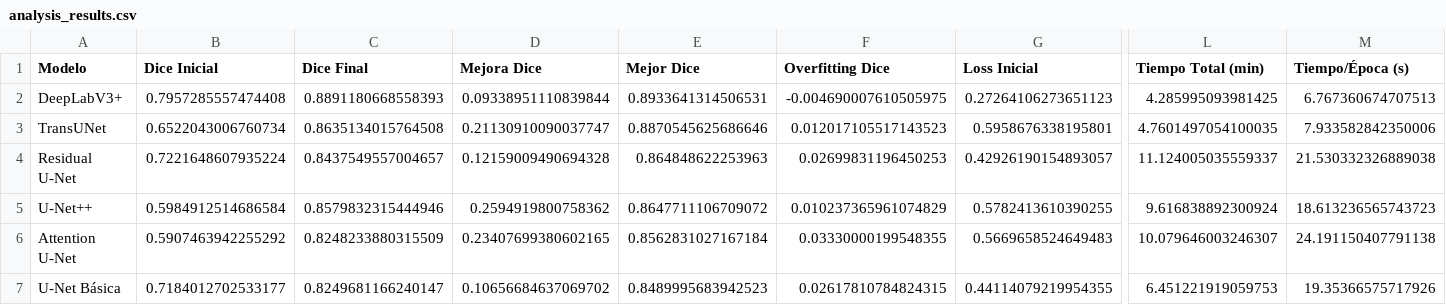
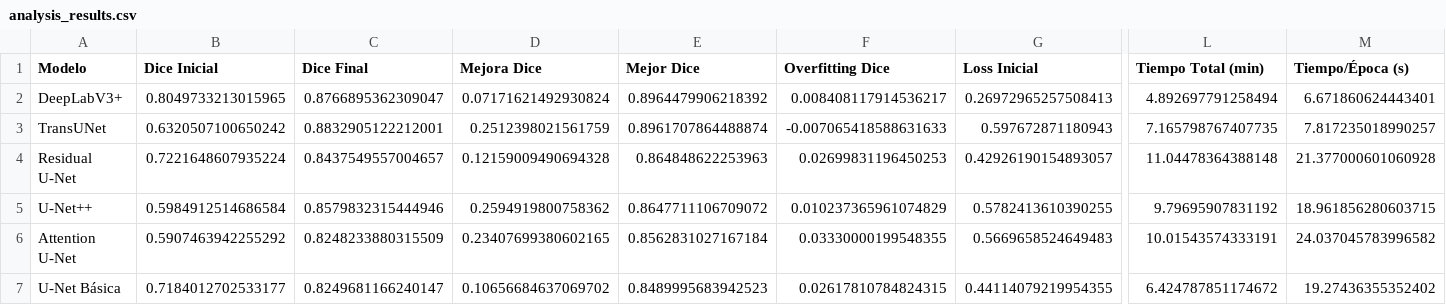
Before and after one commit to salvalago23/tfm_segmentacion, a CSV file: notebooks/experiments/notebook_experiments/analysis_results.csv, drawn as a sheet; only a part is shown, gaps mark what is left out; the diff covers the shown part only; the diff names each change by its address in the sheet, - before the commit and + after, or states it on an @@ line.

```diff
--- a/notebooks/experiments/notebook_experiments/analysis_results.csv
+++ b/notebooks/experiments/notebook_experiments/analysis_results.csv
-B2 (Dice Inicial): 0.7957285557474408
+B2 (Dice Inicial): 0.8049733213015965
-C2 (Dice Final): 0.8891180668558393
+C2 (Dice Final): 0.8766895362309047
-D2 (Mejora Dice): 0.09338951110839844
+D2 (Mejora Dice): 0.07171621492930824
-E2 (Mejor Dice): 0.8933641314506531
+E2 (Mejor Dice): 0.8964479906218392
-F2 (Overfitting Dice): -0.004690007610505975
+F2 (Overfitting Dice): 0.008408117914536217
-G2 (Loss Inicial): 0.27264106273651123
+G2 (Loss Inicial): 0.26972965257508413
-L2 (Tiempo Total (min)): 4.285995093981425
+L2 (Tiempo Total (min)): 4.892697791258494
-M2 (Tiempo/Época (s)): 6.767360674707513
+M2 (Tiempo/Época (s)): 6.671860624443401
-B3 (Dice Inicial): 0.6522043006760734
+B3 (Dice Inicial): 0.6320507100650242
-C3 (Dice Final): 0.8635134015764508
+C3 (Dice Final): 0.8832905122212001
-D3 (Mejora Dice): 0.21130910090037747
+D3 (Mejora Dice): 0.2512398021561759
-E3 (Mejor Dice): 0.8870545625686646
+E3 (Mejor Dice): 0.8961707864488874
-F3 (Overfitting Dice): 0.012017105517143523
+F3 (Overfitting Dice): -0.007065418588631633
-G3 (Loss Inicial): 0.5958676338195801
+G3 (Loss Inicial): 0.597672871180943
-L3 (Tiempo Total (min)): 4.7601497054100035
+L3 (Tiempo Total (min)): 7.165798767407735
-M3 (Tiempo/Época (s)): 7.933582842350006
+M3 (Tiempo/Época (s)): 7.817235018990257
-L4 (Tiempo Total (min)): 11.124005035559337
+L4 (Tiempo Total (min)): 11.04478364388148
-M4 (Tiempo/Época (s)): 21.530332326889038
+M4 (Tiempo/Época (s)): 21.377000601060928
-L5 (Tiempo Total (min)): 9.616838892300924
+L5 (Tiempo Total (min)): 9.79695907831192
-M5 (Tiempo/Época (s)): 18.613236565743723
+M5 (Tiempo/Época (s)): 18.961856280603715
-L6 (Tiempo Total (min)): 10.079646003246307
+L6 (Tiempo Total (min)): 10.01543574333191
-M6 (Tiempo/Época (s)): 24.191150407791138
+M6 (Tiempo/Época (s)): 24.037045783996582
-L7 (Tiempo Total (min)): 6.451221919059753
+L7 (Tiempo Total (min)): 6.424787851174672
-M7 (Tiempo/Época (s)): 19.35366575717926
+M7 (Tiempo/Época (s)): 19.27436355352402
```
Also changed, not shown: 8 edited cells elsewhere in this file, notebooks/experiments/notebook_experiments/attention_u-net/training_history.csv, notebooks/experiments/notebook_experiments/deeplabv3+/training_history.csv, 14 other files.
